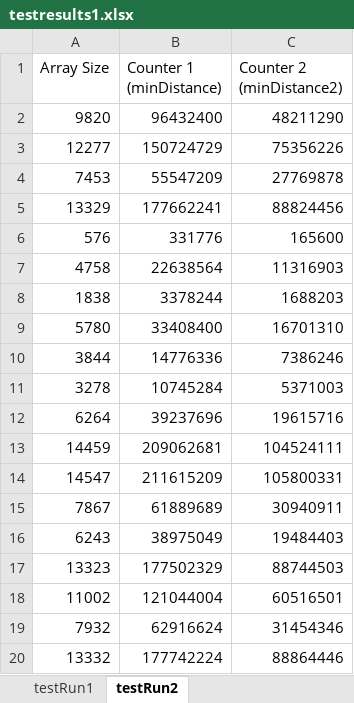
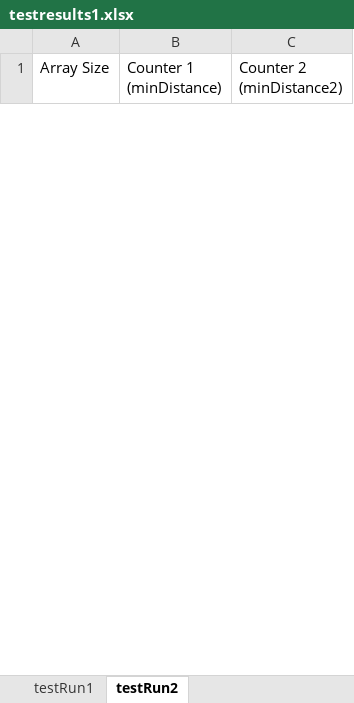
Before and after one commit to vaibhavvachhani/CAB301-Assignment2, an Excel workbook: testresults1.xlsx, sheet testRun2, drawn as a sheet; only a part is shown; values as stored, in another font and other column widths than the file's, no borders; charts and pictures not drawn; removed rows and columns are numbered as before the commit, all else as after; the diff covers the shown part only; the diff names each change by its address in the sheet, - before the commit and + after, or states it on an @@ line.

```diff
--- a/testresults1.xlsx (sheet testRun2)
+++ b/testresults1.xlsx (sheet testRun2)
-row 2: 9820 | 96432400 | 48211290
-row 3: 12277 | 150724729 | 75356226
-row 4: 7453 | 55547209 | 27769878
-row 5: 13329 | 177662241 | 88824456
-row 6: 576 | 331776 | 165600
-row 7: 4758 | 22638564 | 11316903
-row 8: 1838 | 3378244 | 1688203
-row 9: 5780 | 33408400 | 16701310
-row 10: 3844 | 14776336 | 7386246
-row 11: 3278 | 10745284 | 5371003
-row 12: 6264 | 39237696 | 19615716
-row 13: 14459 | 209062681 | 104524111
-row 14: 14547 | 211615209 | 105800331
-row 15: 7867 | 61889689 | 30940911
-row 16: 6243 | 38975049 | 19484403
-row 17: 13323 | 177502329 | 88744503
-row 18: 11002 | 121044004 | 60516501
-row 19: 7932 | 62916624 | 31454346
-row 20: 13332 | 177742224 | 88864446
```
Also changed, not shown: 30 added rows and 11 removed rows elsewhere in this sheet, charts or pictures.
